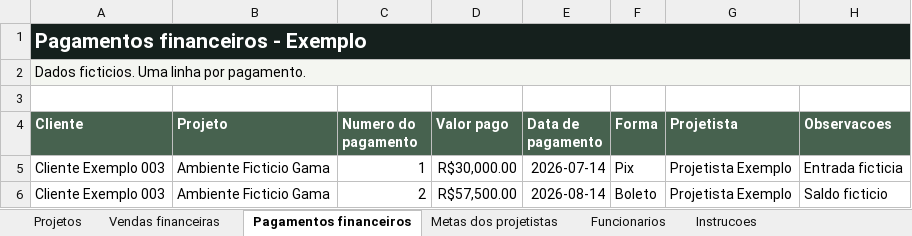
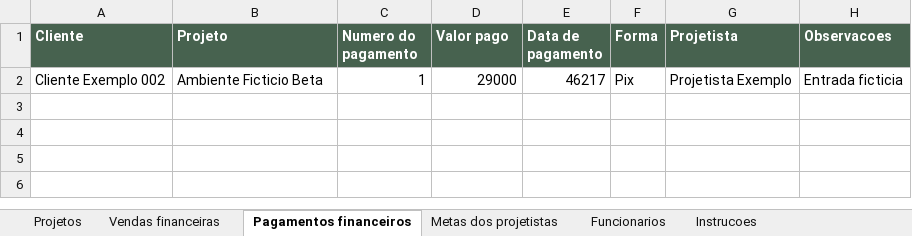
Before and after one commit to Iasminmins/ArquiDeskweb, an Excel workbook: public/templates/modelo_importacao_completa_arquidesk.xlsx, sheet Pagamentos financeiros, drawn as a sheet; values as stored, in another font and other column widths than the file's, no borders; removed rows and columns are numbered as before the commit, all else as after; the diff names each change by its address in the sheet, - before the commit and + after, or states it on an @@ line.

```diff
--- a/public/templates/modelo_importacao_completa_arquidesk.xlsx (sheet Pagamentos financeiros)
+++ b/public/templates/modelo_importacao_completa_arquidesk.xlsx (sheet Pagamentos financeiros)
-row 1: Pagamentos financeiros - Exemplo
-row 2: Dados ficticios. Uma linha por pagamento.
-row 3: (empty)
-A2 (Cliente): Cliente Exemplo 003
+A2 (Cliente): Cliente Exemplo 002
-B2 (Projeto): Ambiente Ficticio Gama
+B2 (Projeto): Ambiente Ficticio Beta
-D2 (Valor pago): R$30,000.00
+D2 (Valor pago): 29000
-E2 (Data de pagamento): 2026-07-14
+E2 (Data de pagamento): 46217
-row 6: Cliente Exemplo 003 | Ambiente Ficticio Gama | 2 | R$57,500.00 | 2026-08-14 | Boleto | Projetista Exemplo | Saldo ficticio
```
Also changed, not shown: sheet Projetos, sheet Instrucoes, sheet Vendas financeiras, sheet Metas dos projetistas, sheet Funcionarios, 7 other files.
